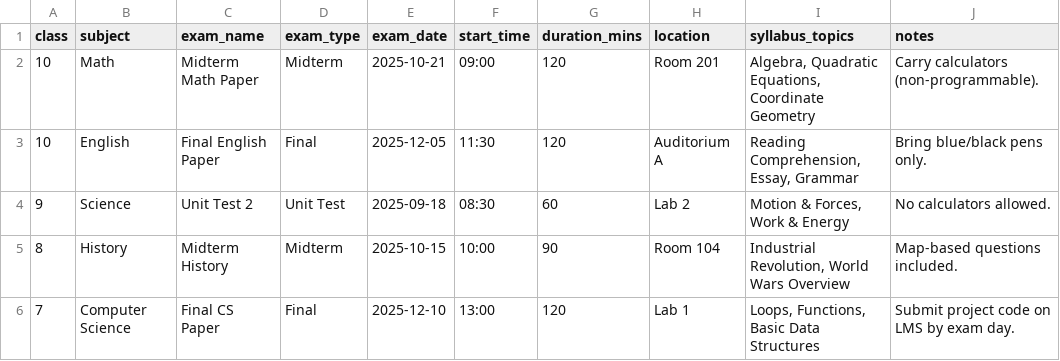
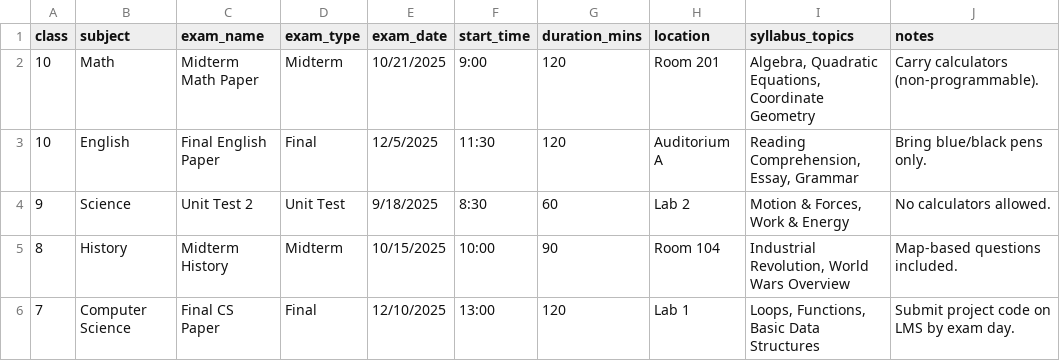
Before and after one commit to CSCoderV/parent-query-assistant, a CSV file: data/exam_schedule.csv, drawn as a sheet.

```diff
--- a/data/exam_schedule.csv
+++ b/data/exam_schedule.csv
@@ -1,6 +1,6 @@
 class,subject,exam_name,exam_type,exam_date,start_time,duration_mins,location,syllabus_topics,notes
-10,Math,Midterm Math Paper,Midterm,2025-10-21,09:00,120,Room 201,"Algebra, Quadratic Equations, Coordinate Geometry",Carry calculators (non-programmable).
-10,English,Final English Paper,Final,2025-12-05,11:30,120,Auditorium A,"Reading Comprehension, Essay, Grammar",Bring blue/black pens only.
-9,Science,Unit Test 2,Unit Test,2025-09-18,08:30,60,Lab 2,"Motion & Forces, Work & Energy",No calculators allowed.
-8,History,Midterm History,Midterm,2025-10-15,10:00,90,Room 104,"Industrial Revolution, World Wars Overview",Map-based questions included.
-7,Computer Science,Final CS Paper,Final,2025-12-10,13:00,120,Lab 1,"Loops, Functions, Basic Data Structures",Submit project code on LMS by exam day.
+10,Math,Midterm Math Paper,Midterm,10/21/2025,9:00,120,Room 201,"Algebra, Quadratic Equations, Coordinate Geometry",Carry calculators (non-programmable).
+10,English,Final English Paper,Final,12/5/2025,11:30,120,Auditorium A,"Reading Comprehension, Essay, Grammar",Bring blue/black pens only.
+9,Science,Unit Test 2,Unit Test,9/18/2025,8:30,60,Lab 2,"Motion & Forces, Work & Energy",No calculators allowed.
+8,History,Midterm History,Midterm,10/15/2025,10:00,90,Room 104,"Industrial Revolution, World Wars Overview",Map-based questions included.
+7,Computer Science,Final CS Paper,Final,12/10/2025,13:00,120,Lab 1,"Loops, Functions, Basic Data Structures",Submit project code on LMS by exam day.
```
Also changed, not shown: data/default_database.csv, data/parent_queries_dataset.csv, 5 other files.
